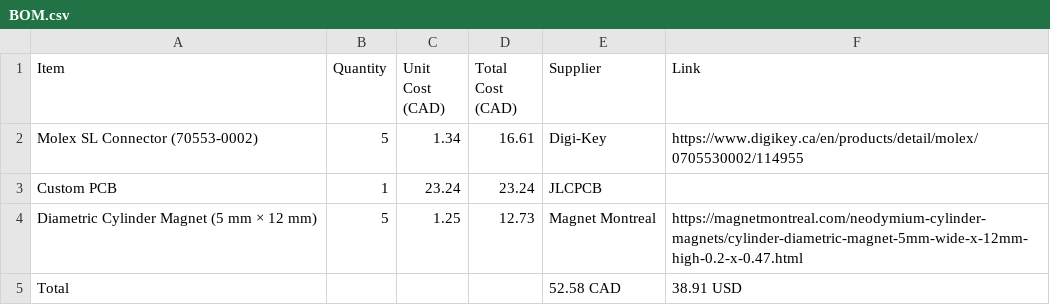
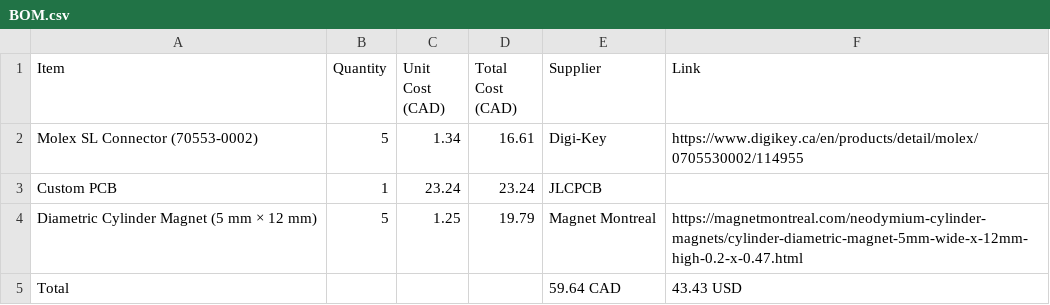
Before and after one commit to bluefeng2/Encoder, a CSV file: BOM.csv, drawn as a sheet.

Commit message:
Update BOM.csv

```diff
--- a/BOM.csv
+++ b/BOM.csv
@@ -3,3 +3,3 @@ Molex SL Connector (70553-0002),5,1.34,16.61,Digi-Key,https://www.digikey.ca/en/
 Custom PCB,1,23.24,23.24,JLCPCB,
-Diametric Cylinder Magnet (5 mm × 12 mm),5,1.25,12.73,Magnet Montreal,https://magnetmontreal.com/neodymium-cylinder-magnets/cylinder-diametric-magnet-5mm-wide-x-12mm-high-0.2-x-0.47.html
-Total,,,,52.58 CAD,38.91 USD
+Diametric Cylinder Magnet (5 mm × 12 mm),5,1.25,19.79,Magnet Montreal,https://magnetmontreal.com/neodymium-cylinder-magnets/cylinder-diametric-magnet-5mm-wide-x-12mm-high-0.2-x-0.47.html
+Total,,,,59.64 CAD,43.43 USD
```
